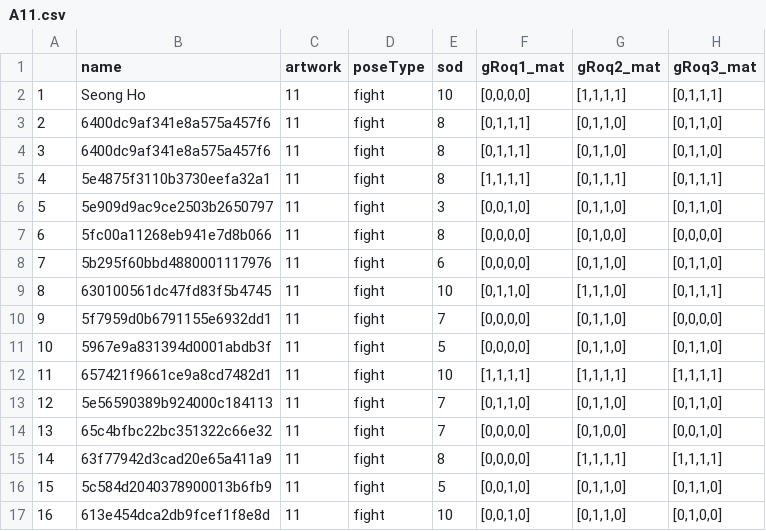
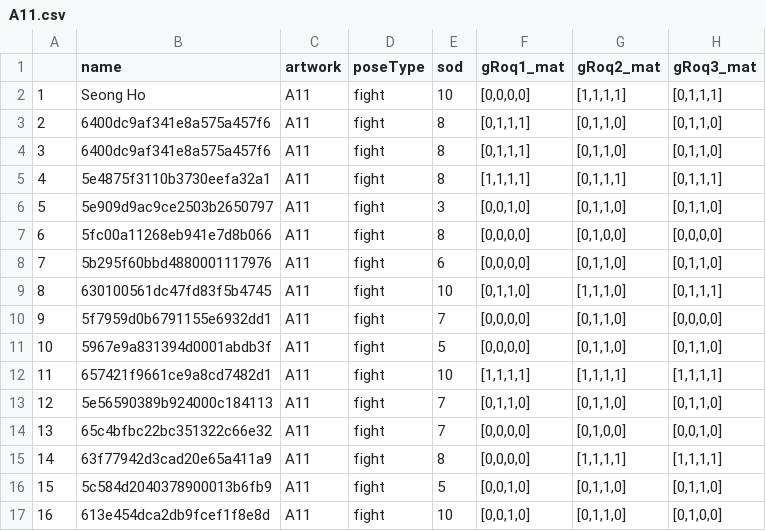
Before and after one commit to bolee222/art-sonification-analysis, a CSV file: dataset_prolific/artworks/A11.csv, drawn as a sheet; only a part is shown; the diff names each change by its address in the sheet, - before the commit and + after, or states it on an @@ line.

```diff
--- a/dataset_prolific/artworks/A11.csv
+++ b/dataset_prolific/artworks/A11.csv
-C2:C17 (artwork): 11
+C2:C17 (artwork): A11
```
Also changed, not shown: dataset_prolific/artworks/A1.csv, dataset_prolific/artworks/A10.csv, 19 other files.
